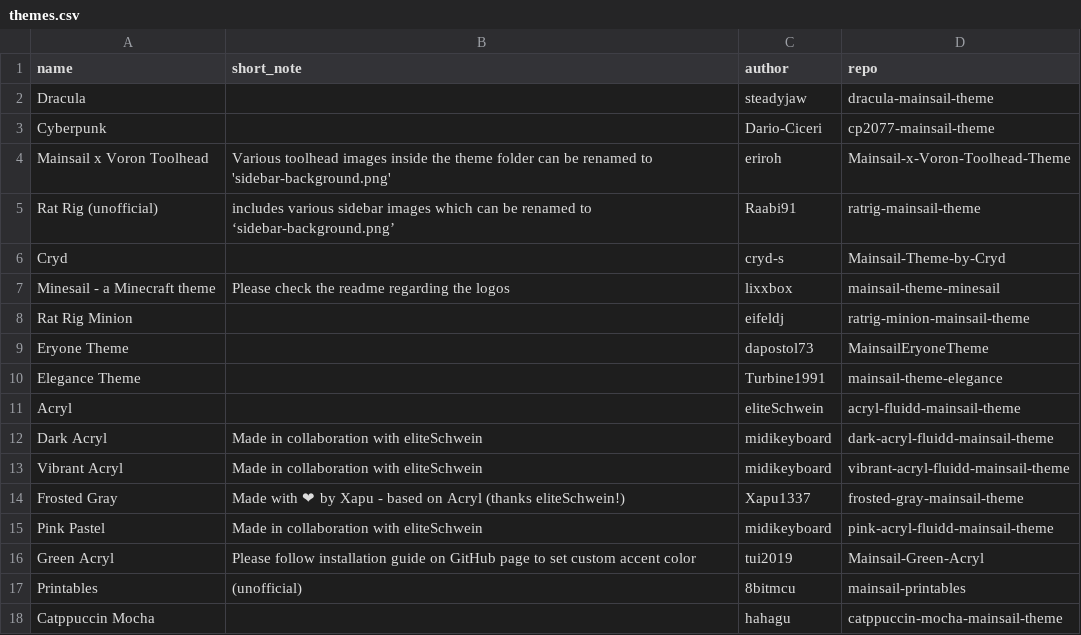
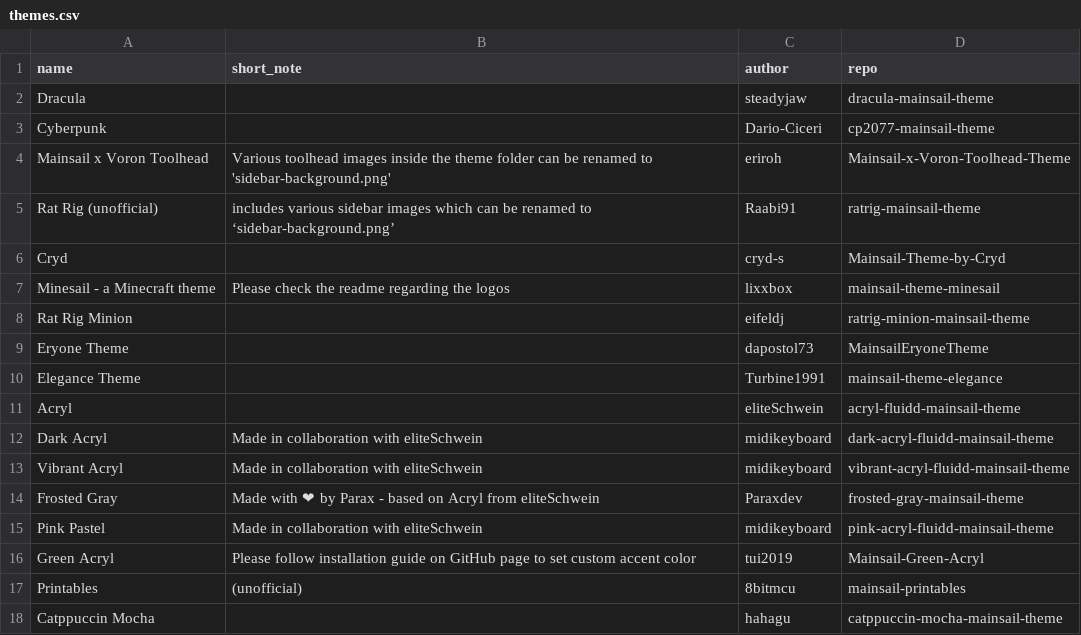
Before and after one commit to mainsail-crew/gb-docs, a CSV file: _data/themes.csv, drawn as a sheet; the diff names each change by its address in the sheet, - before the commit and + after, or states it on an @@ line.

Commit message:
theme frosted gray: name change on github, and adjustment of the thank you message

```diff
--- a/_data/themes.csv
+++ b/_data/themes.csv
-B14 (short_note): …❤ by Xapu - based on Acryl (thanks eliteSchwein!)
+B14 (short_note): …❤ by Parax - based on Acryl from eliteSchwein
-C14 (author): Xapu1337
+C14 (author): Paraxdev
```
